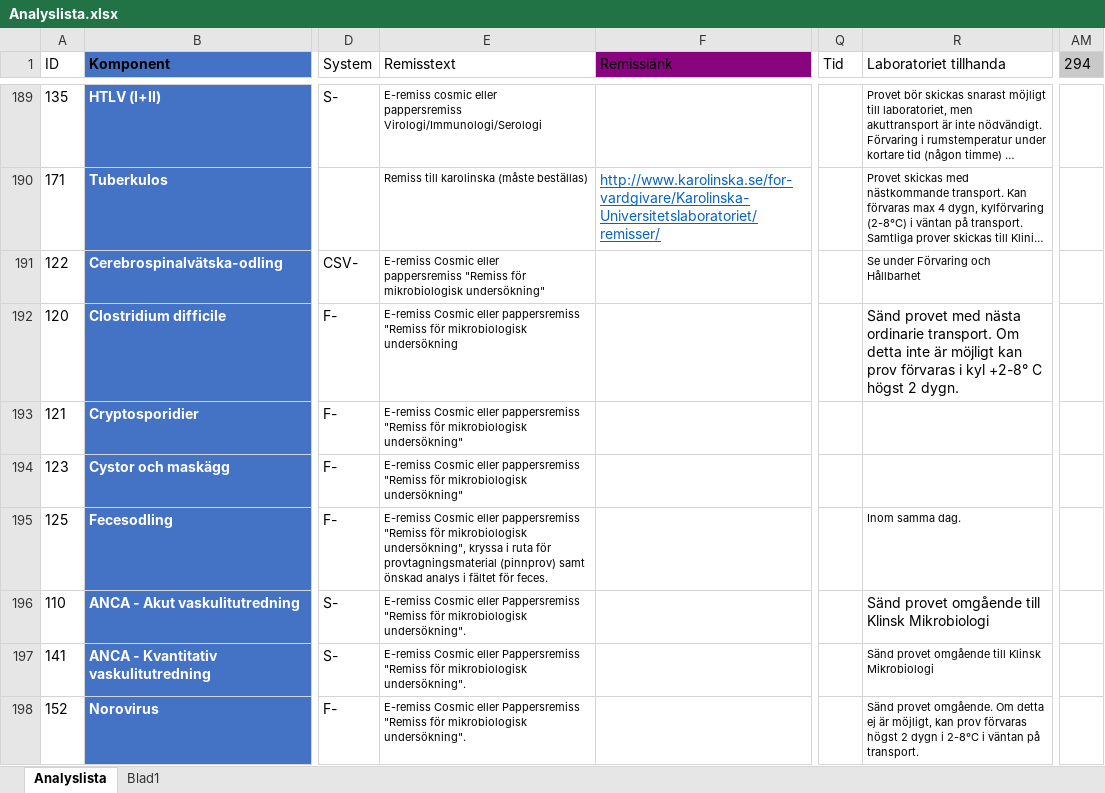
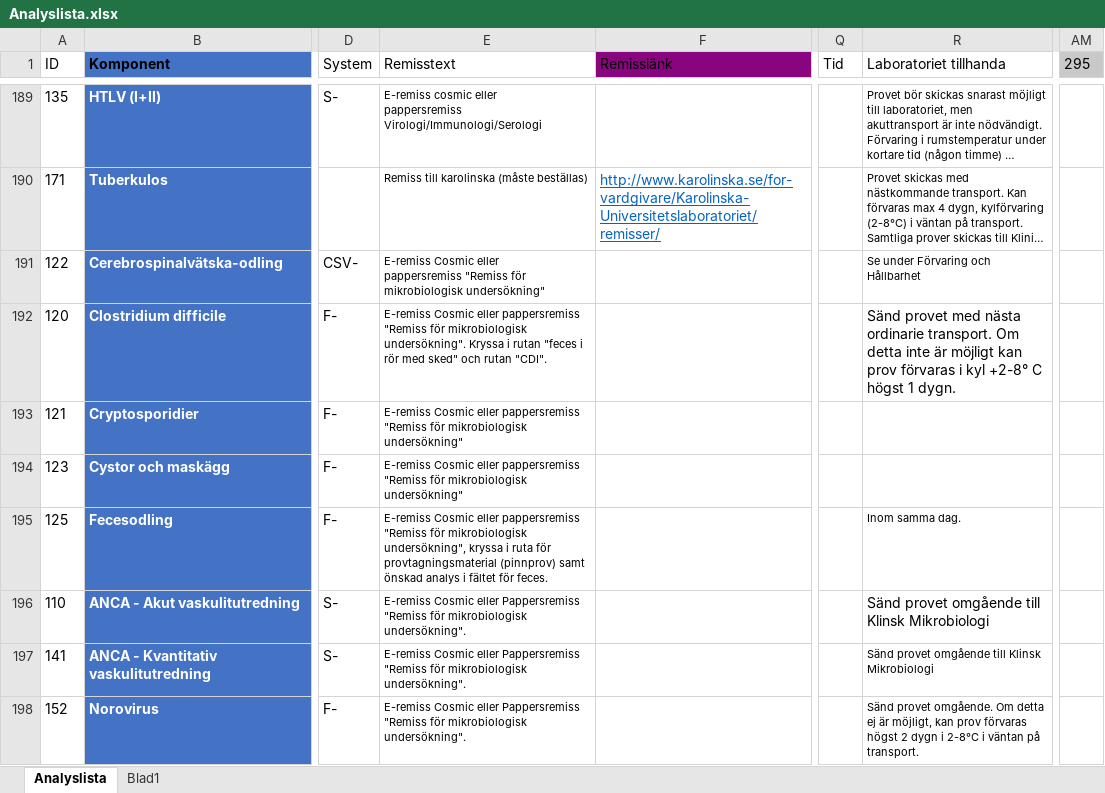
Before and after one commit to LabVastmanland/methodlist, an Excel workbook: data/Analyslista.xlsx, sheet Analyslista, drawn as a sheet; only a part is shown, gaps mark what is left out; long unchanged cells end in …; values as stored, in another font and other column widths than the file's, no borders; conditional formats and table styles not drawn; the diff covers the shown part only; the diff names each change by its address in the sheet, - before the commit and + after, or states it on an @@ line.

Commit message:
Add files via upload

```diff
--- a/data/Analyslista.xlsx (sheet Analyslista)
+++ b/data/Analyslista.xlsx (sheet Analyslista)
-AM1: 294
+AM1: 295
-E192 (Remisstext): …för mikrobiologisk undersökning
+E192 (Remisstext): …för mikrobiologisk undersökning". Kryssa i rutan "feces i rör med sked" och rutan "CDI".
-R192 (Laboratoriet tillhanda): …C högst 2 dygn.
+R192 (Laboratoriet tillhanda): …C högst 1 dygn.
```
Also changed, not shown: 1 added row and 2 edited cells elsewhere in this sheet.
